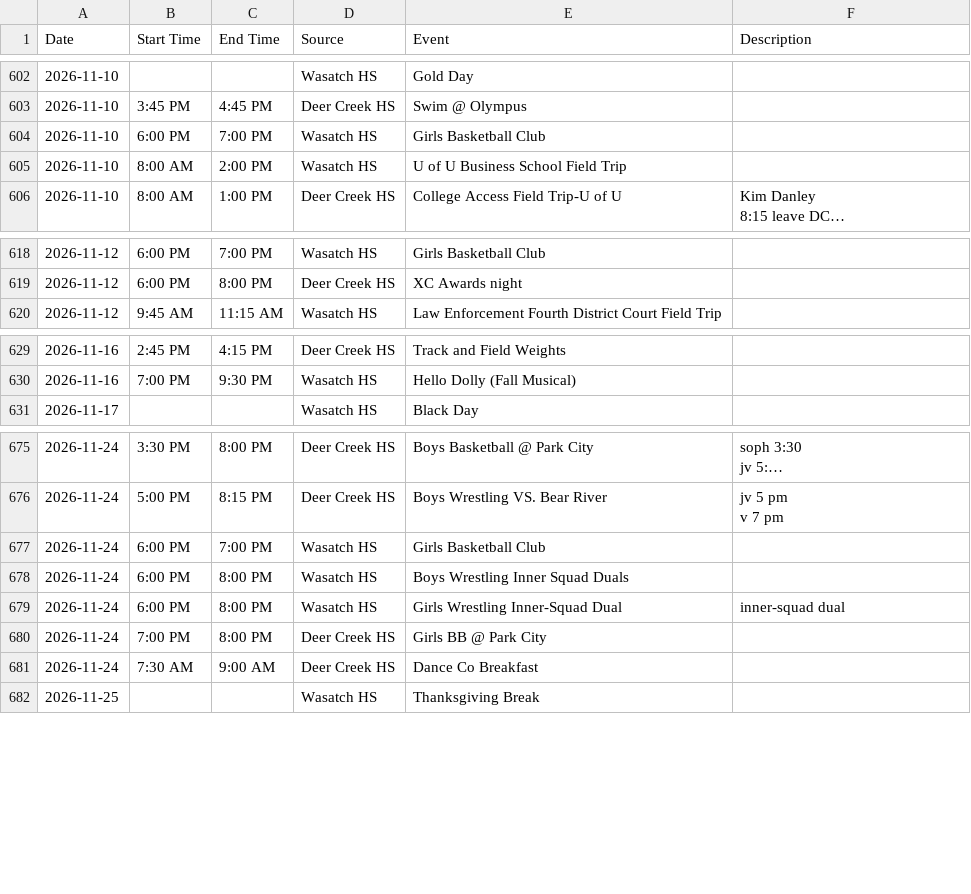
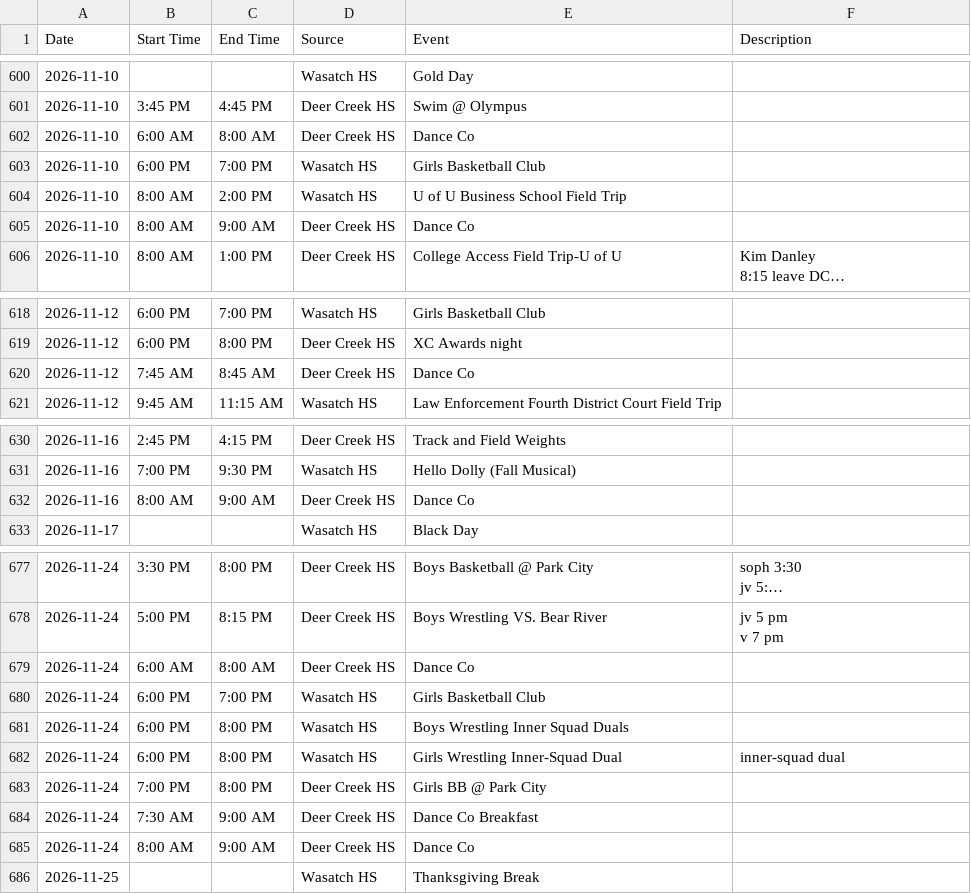
Before and after one commit to rmawhinney12/DK-Calendar, a CSV file: combined_calendar.csv, drawn as a sheet; only a part is shown, gaps mark what is left out; long unchanged cells end in …; the diff covers the shown part only; the diff names each change by its address in the sheet, - before the commit and + after, or states it on an @@ line.

```diff
--- a/combined_calendar.csv
+++ b/combined_calendar.csv
+row 602: 2026-11-10 | 6:00 AM | 8:00 AM | Deer Creek HS | Dance Co
+row 605: 2026-11-10 | 8:00 AM | 9:00 AM | Deer Creek HS | Dance Co
+row 620: 2026-11-12 | 7:45 AM | 8:45 AM | Deer Creek HS | Dance Co
+row 632: 2026-11-16 | 8:00 AM | 9:00 AM | Deer Creek HS | Dance Co
+row 679: 2026-11-24 | 6:00 AM | 8:00 AM | Deer Creek HS | Dance Co
+row 685: 2026-11-24 | 8:00 AM | 9:00 AM | Deer Creek HS | Dance Co
```
Also changed, not shown: 7 added rows and 2 removed rows elsewhere in this file, deer_creek_vega_calendar.csv, wasatch_vega_calendar.csv, 1 other file.
